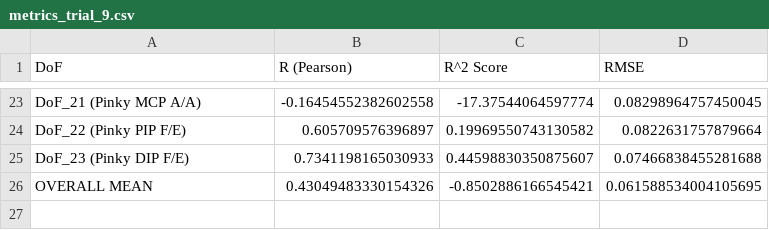
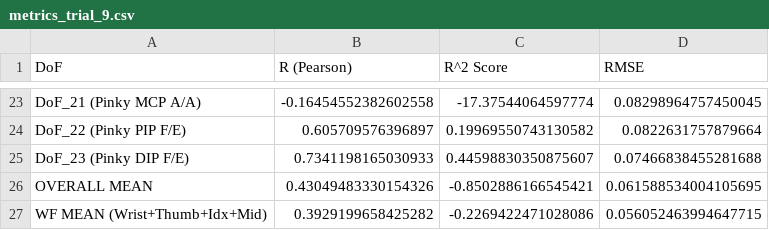
Before and after one commit to crupalolvov/NP_project, a CSV file: eval/metrics_trial_9.csv, drawn as a sheet; only a part is shown, gaps mark what is left out.

Commit message:
laste metrics with WFD

```diff
--- a/eval/metrics_trial_9.csv
+++ b/eval/metrics_trial_9.csv
@@ -26 +26,2 @@ DoF_23 (Pinky DIP F/E),0.7341198165030933,0.44598830350875607,0.0746683845528168
 OVERALL MEAN,0.43049483330154326,-0.8502886166545421,0.061588534004105695
+WF MEAN (Wrist+Thumb+Idx+Mid),0.3929199658425282,-0.2269422471028086,0.056052463994647715
```
Also changed, not shown: eval/metrics_trial_6.csv, 1 other file.
